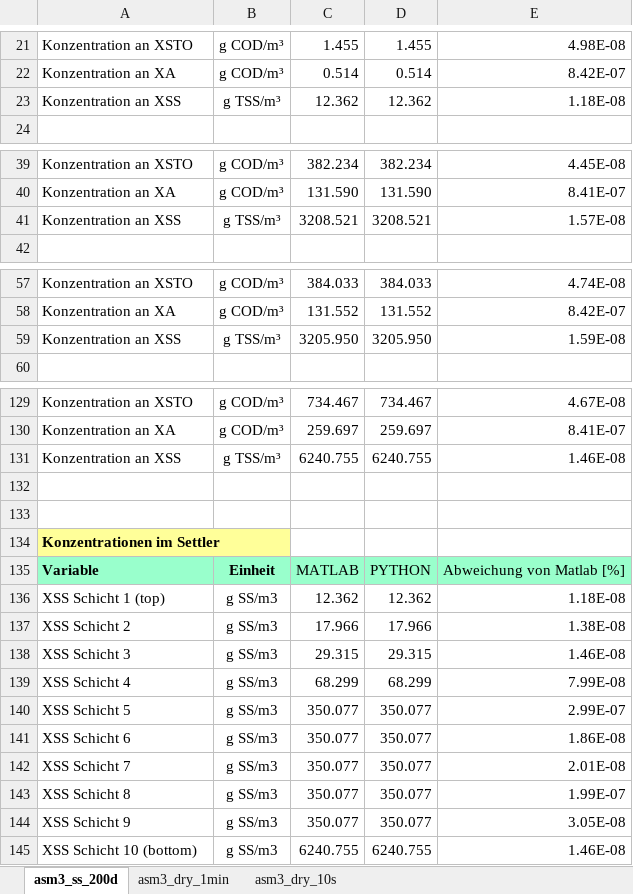
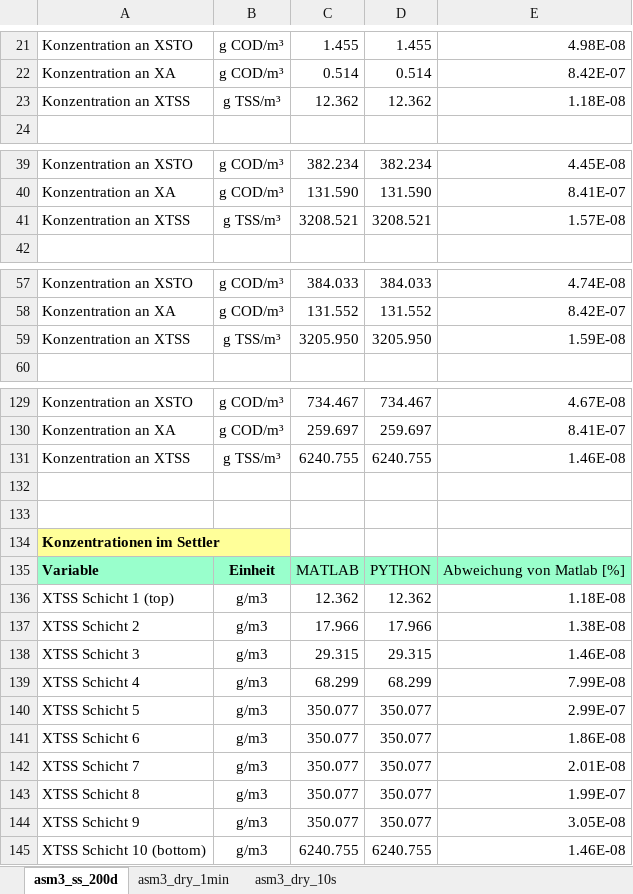
Before and after one commit to ttronas/bsm2-python, an Excel workbook: asm3/Validierungssimulation ASM3/asm3_validierung.xlsx, sheet asm3_ss_200d, drawn as a sheet; only a part is shown, gaps mark what is left out; values as stored, in another font and other column widths than the file's, no borders; the diff covers the shown part only; the diff names each change by its address in the sheet, - before the commit and + after, or states it on an @@ line.

```diff
--- a/asm3/Validierungssimulation ASM3/asm3_validierung.xlsx (sheet asm3_ss_200d)
+++ b/asm3/Validierungssimulation ASM3/asm3_validierung.xlsx (sheet asm3_ss_200d)
-A23: Konzentration an XSS
+A23: Konzentration an XTSS
-A41: Konzentration an XSS
+A41: Konzentration an XTSS
-A59: Konzentration an XSS
+A59: Konzentration an XTSS
-A131: Konzentration an XSS
+A131: Konzentration an XTSS
-A136: XSS Schicht 1 (top)
+A136: XTSS Schicht 1 (top)
-B136:B145: g SS/m3
+B136:B145: g/m3
-A137: XSS Schicht 2
+A137: XTSS Schicht 2
-A138: XSS Schicht 3
+A138: XTSS Schicht 3
-A139: XSS Schicht 4
+A139: XTSS Schicht 4
-A140: XSS Schicht 5
+A140: XTSS Schicht 5
-A141: XSS Schicht 6
+A141: XTSS Schicht 6
-A142: XSS Schicht 7
+A142: XTSS Schicht 7
-A143: XSS Schicht 8
+A143: XTSS Schicht 8
-A144: XSS Schicht 9
+A144: XTSS Schicht 9
-A145: XSS Schicht 10 (bottom)
+A145: XTSS Schicht 10 (bottom)
```
Also changed, not shown: 3 edited cells elsewhere in this sheet, sheet asm3_dry_10s, sheet asm3_dry_1min, 1 other file.
